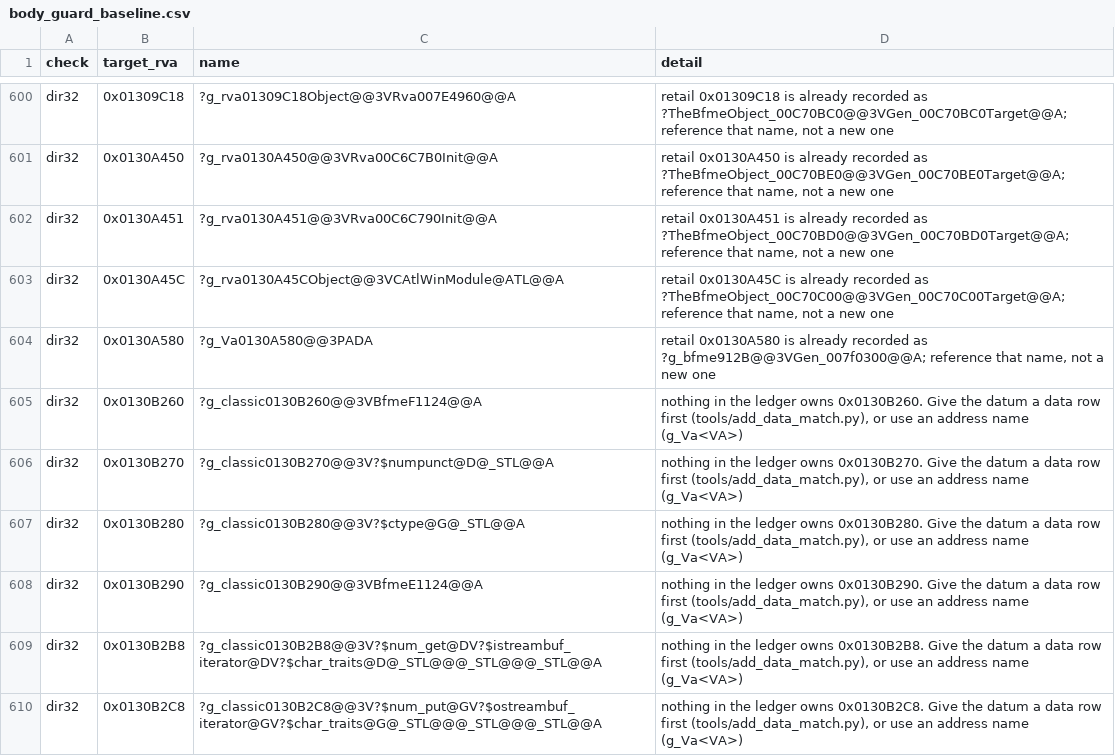
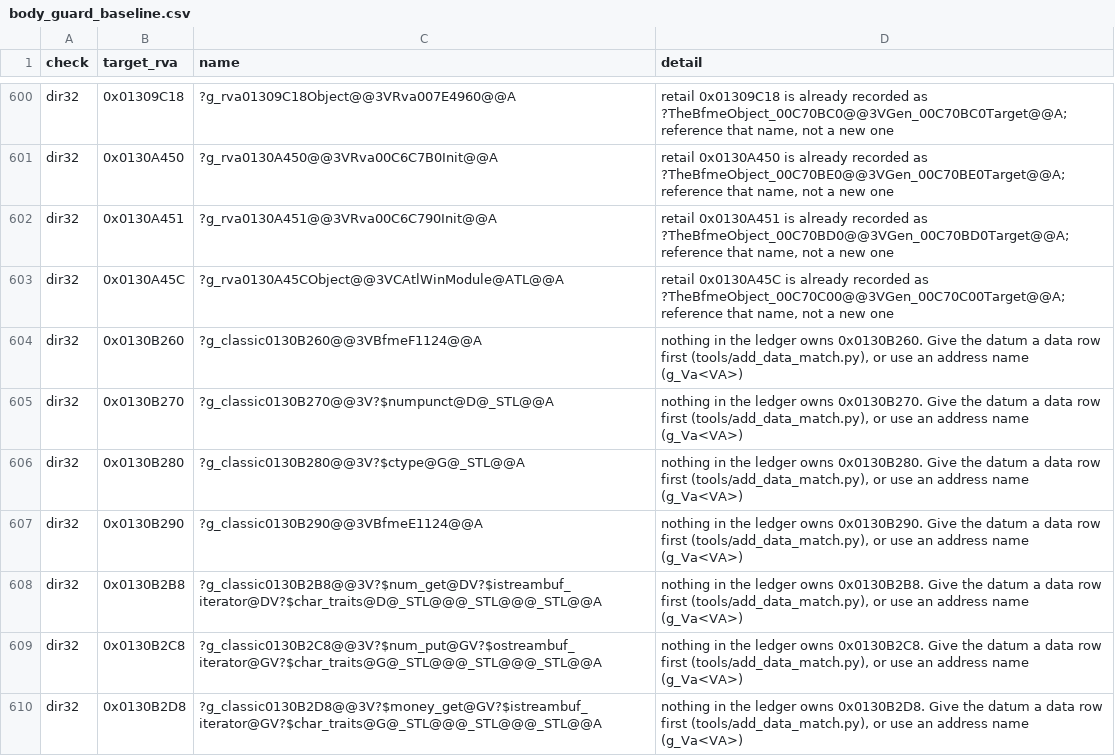
Before and after one commit to McMickey93/Open-BFME-1, a CSV file: targets/game/reverse/body_guard_baseline.csv, drawn as a sheet; only a part is shown, gaps mark what is left out; the shorter side is filled out with more unchanged rows.

```diff
--- a/targets/game/reverse/body_guard_baseline.csv
+++ b/targets/game/reverse/body_guard_baseline.csv
@@ -603,3 +603,2 @@ dir32,0x0130A451,?g_rva0130A451@@3VRva00C6C790Init@@A,"retail 0x0130A451 is alre
 dir32,0x0130A45C,?g_rva0130A45CObject@@3VCAtlWinModule@ATL@@A,"retail 0x0130A45C is already recorded as ?TheBfmeObject_00C70C00@@3VGen_00C70C00Target@@A; reference that name, not a new one"
-dir32,0x0130A580,?g_Va0130A580@@3PADA,"retail 0x0130A580 is already recorded as ?g_bfme912B@@3VGen_007f0300@@A; reference that name, not a new one"
 dir32,0x0130B260,?g_classic0130B260@@3VBfmeF1124@@A,"nothing in the ledger owns 0x0130B260. Give the datum a data row first (tools/add_data_match.py), or use an address name (g_Va<VA>)"
```
Also changed, not shown: targets/game/reverse/data_rows.csv, 2 other files.
